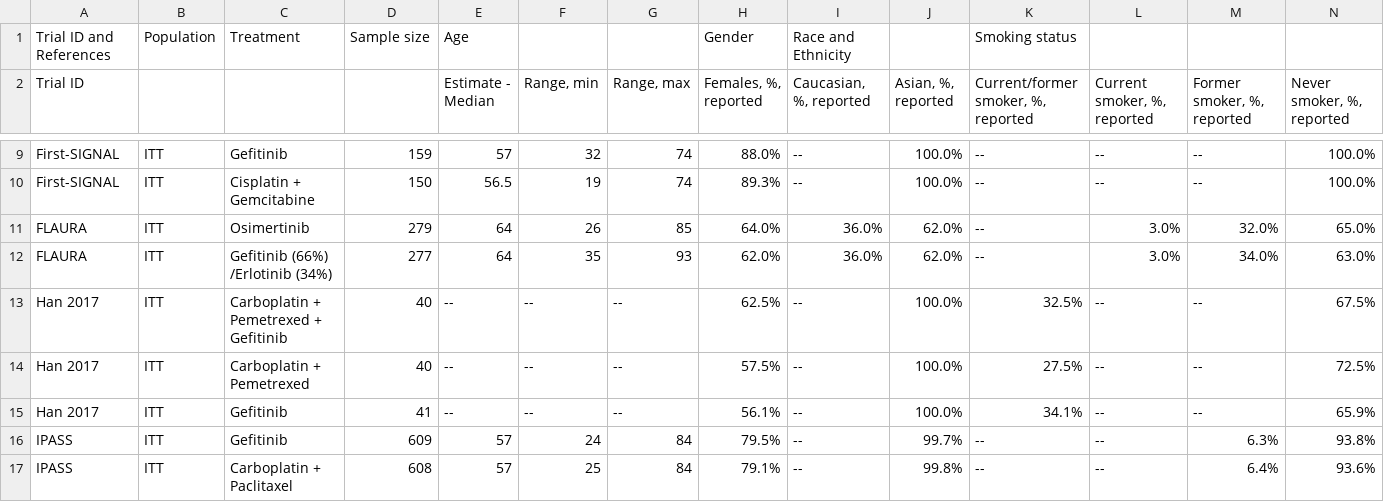
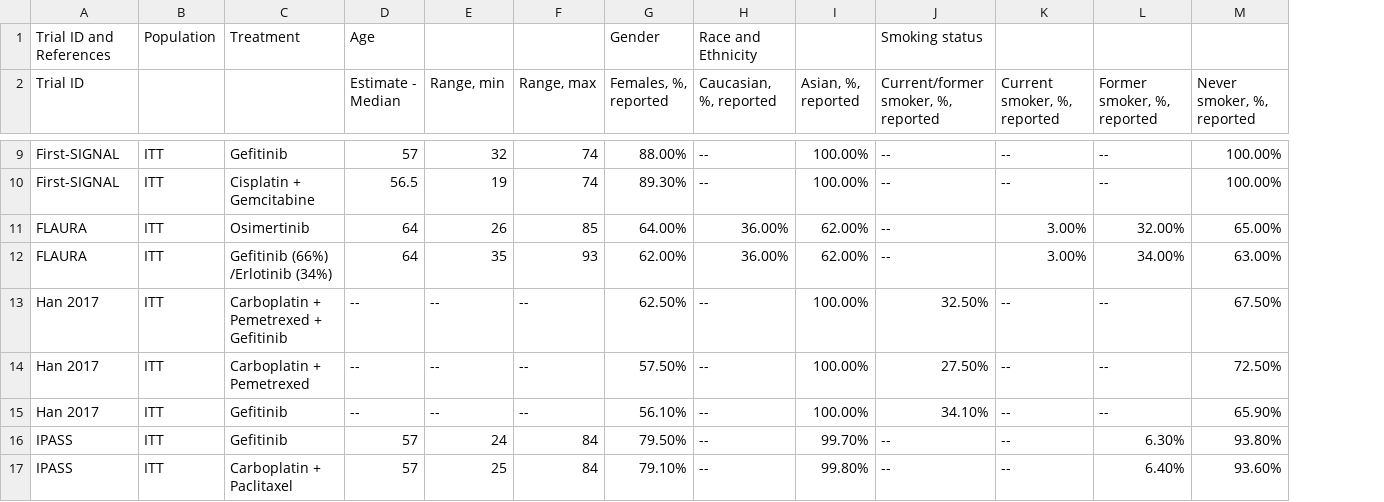
Before and after one commit to InnovationValueInitiative/IVI-NSCLC, a CSV file: docs/model-doc/tables-raw/Table pat char 1 1L.csv, drawn as a sheet; only a part is shown, gaps mark what is left out; removed rows and columns are numbered as before the commit, all else as after; the diff covers the shown part only; the diff names each change by its address in the sheet, - before the commit and + after, or states it on an @@ line.

```diff
--- a/docs/model-doc/tables-raw/Table pat char 1 1L.csv
+++ b/docs/model-doc/tables-raw/Table pat char 1 1L.csv
-column D, row 1: Sample size; rows 9-17: 159 | 150 | 279 | 277 | 40 | 40 | 41 | 609 | 608
-G9 (Females, %, reported): 88.0%
+G9 (Females, %, reported): 88.00%
-I9:I10 (Asian, %, reported): 100.0%
+I9:I10 (Asian, %, reported): 100.00%
-M9:M10 (Never smoker, %, reported): 100.0%
+M9:M10 (Never smoker, %, reported): 100.00%
-G10 (Females, %, reported): 89.3%
+G10 (Females, %, reported): 89.30%
-G11 (Females, %, reported): 64.0%
+G11 (Females, %, reported): 64.00%
-H11:H12 (Caucasian, %, reported): 36.0%
+H11:H12 (Caucasian, %, reported): 36.00%
-I11:I12 (Asian, %, reported): 62.0%
+I11:I12 (Asian, %, reported): 62.00%
-K11:K12 (Current smoker, %, reported): 3.0%
+K11:K12 (Current smoker, %, reported): 3.00%
-L11 (Former smoker, %, reported): 32.0%
+L11 (Former smoker, %, reported): 32.00%
-M11 (Never smoker, %, reported): 65.0%
+M11 (Never smoker, %, reported): 65.00%
-G12 (Females, %, reported): 62.0%
+G12 (Females, %, reported): 62.00%
-L12 (Former smoker, %, reported): 34.0%
+L12 (Former smoker, %, reported): 34.00%
-M12 (Never smoker, %, reported): 63.0%
+M12 (Never smoker, %, reported): 63.00%
-G13 (Females, %, reported): 62.5%
+G13 (Females, %, reported): 62.50%
-I13:I15 (Asian, %, reported): 100.0%
+I13:I15 (Asian, %, reported): 100.00%
-J13: 32.5%
+J13: 32.50%
-M13 (Never smoker, %, reported): 67.5%
+M13 (Never smoker, %, reported): 67.50%
-G14 (Females, %, reported): 57.5%
+G14 (Females, %, reported): 57.50%
-J14: 27.5%
+J14: 27.50%
-M14 (Never smoker, %, reported): 72.5%
+M14 (Never smoker, %, reported): 72.50%
-G15 (Females, %, reported): 56.1%
+G15 (Females, %, reported): 56.10%
-J15: 34.1%
+J15: 34.10%
-M15 (Never smoker, %, reported): 65.9%
+M15 (Never smoker, %, reported): 65.90%
-G16 (Females, %, reported): 79.5%
+G16 (Females, %, reported): 79.50%
-I16 (Asian, %, reported): 99.7%
+I16 (Asian, %, reported): 99.70%
-L16 (Former smoker, %, reported): 6.3%
+L16 (Former smoker, %, reported): 6.30%
-M16 (Never smoker, %, reported): 93.8%
+M16 (Never smoker, %, reported): 93.80%
-G17 (Females, %, reported): 79.1%
+G17 (Females, %, reported): 79.10%
-I17 (Asian, %, reported): 99.8%
+I17 (Asian, %, reported): 99.80%
-L17 (Former smoker, %, reported): 6.4%
+L17 (Former smoker, %, reported): 6.40%
-M17 (Never smoker, %, reported): 93.6%
+M17 (Never smoker, %, reported): 93.60%
```
Also changed, not shown: 98 edited cells elsewhere in this file, 6 other files.
